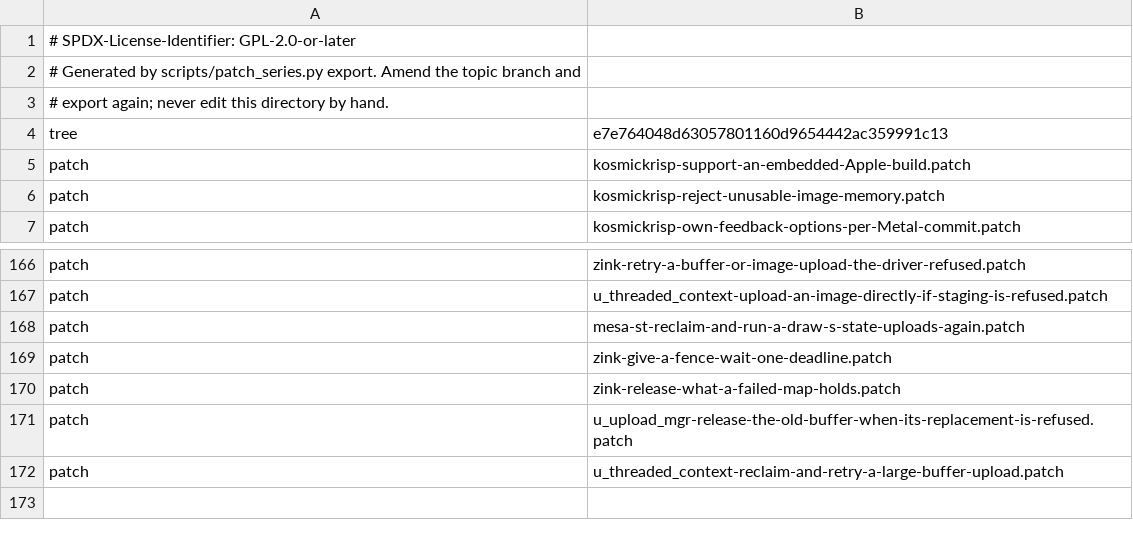
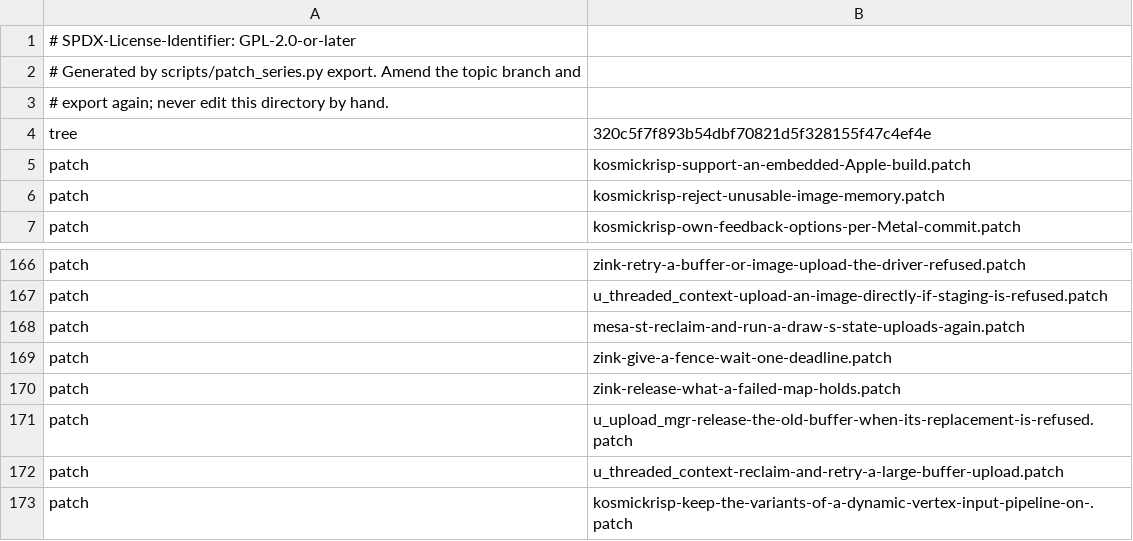
Before and after one commit to 22f/kernarium, a TSV file: dependencies/patches/mesa/series.tsv, drawn as a sheet; only a part is shown, gaps mark what is left out.

```diff
--- a/dependencies/patches/mesa/series.tsv
+++ b/dependencies/patches/mesa/series.tsv
@@ -3,3 +3,3 @@
 # export again; never edit this directory by hand.
-tree	e7e764048d63057801160d9654442ac359991c13
+tree	320c5f7f893b54dbf70821d5f328155f47c4ef4e
 patch	kosmickrisp-support-an-embedded-Apple-build.patch
@@ -172 +172,2 @@ patch	u_upload_mgr-release-the-old-buffer-when-its-replacement-is-refused.patch
 patch	u_threaded_context-reclaim-and-retry-a-large-buffer-upload.patch
+patch	kosmickrisp-keep-the-variants-of-a-dynamic-vertex-input-pipeline-on-.patch
```
Also changed, not shown: 2 other files.
